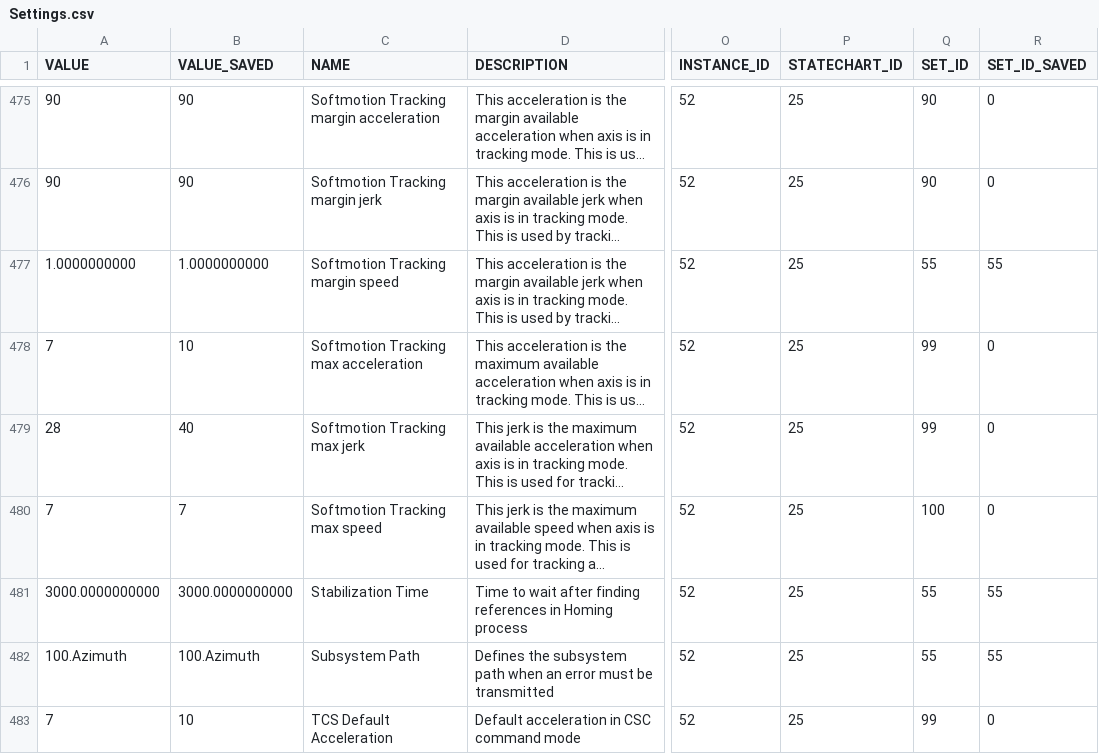
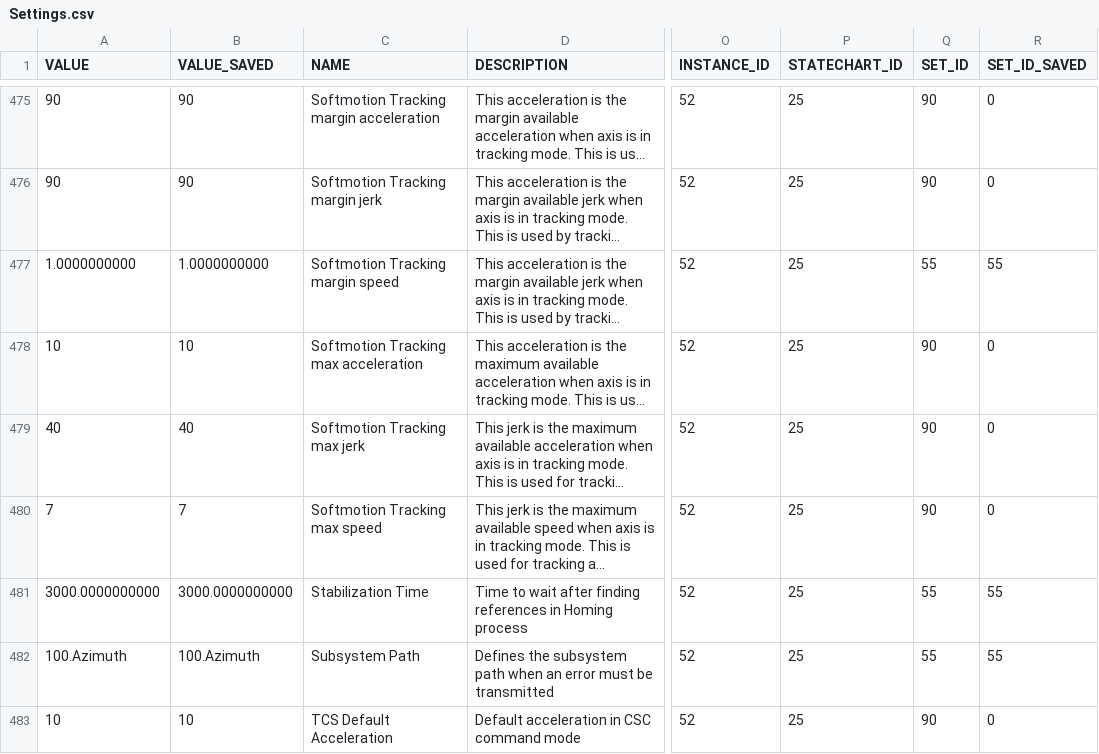
Before and after one commit to lsst-ts/ts_llconfig_mtcs, a CSV file: MTMount/Settings.csv, drawn as a sheet; only a part is shown, gaps mark what is left out; long unchanged cells end in …; the diff covers the shown part only; the diff names each change by its address in the sheet, - before the commit and + after, or states it on an @@ line.

```diff
--- a/MTMount/Settings.csv
+++ b/MTMount/Settings.csv
-A478 (VALUE): 7
+A478 (VALUE): 10
-Q478:Q479 (SET_ID): 99
+Q478:Q479 (SET_ID): 90
-A479 (VALUE): 28
+A479 (VALUE): 40
-Q480 (SET_ID): 100
+Q480 (SET_ID): 90
-A483 (VALUE): 7
+A483 (VALUE): 10
-Q483 (SET_ID): 99
+Q483 (SET_ID): 90
```
Also changed, not shown: 49 edited cells elsewhere in this file.
